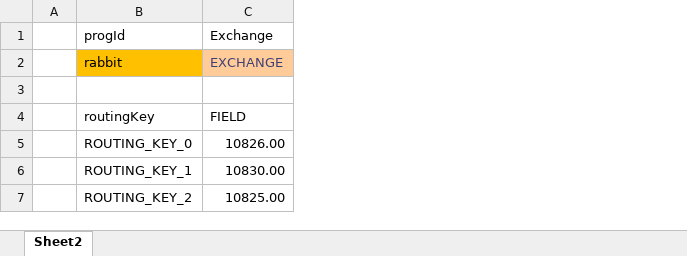
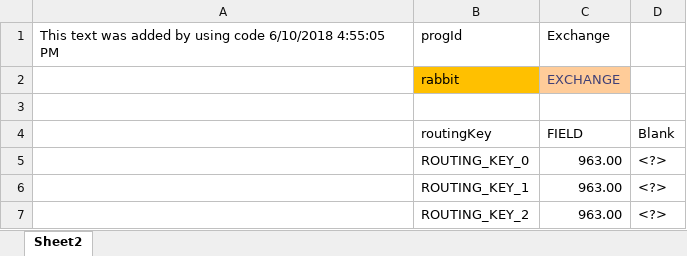
Before and after one commit to mdvx/rabbit-rtd, an Excel workbook: doc/rabbit-test.xlsx, sheet Sheet2, drawn as a sheet; values as stored, in another font and other column widths than the file's, no borders; table styles not drawn; removed rows and columns are numbered as before the commit, all else as after; the diff names each change by its address in the sheet, - before the commit and + after, or states it on an @@ line.

```diff
--- a/doc/rabbit-test.xlsx (sheet Sheet2)
+++ b/doc/rabbit-test.xlsx (sheet Sheet2)
-column A, empty
+column A, row 1: This text was added by using code 6/10/2018 4:55:05 PM
+column D, rows 4-7: Blank | <?> | <?> | <?>
-C5: 10826.00
+C5: 963.00
-C6: 10830.00
+C6: 963.00
-C7: 10825.00
+C7: 963.00
```
Also changed, not shown: 4 other files.
